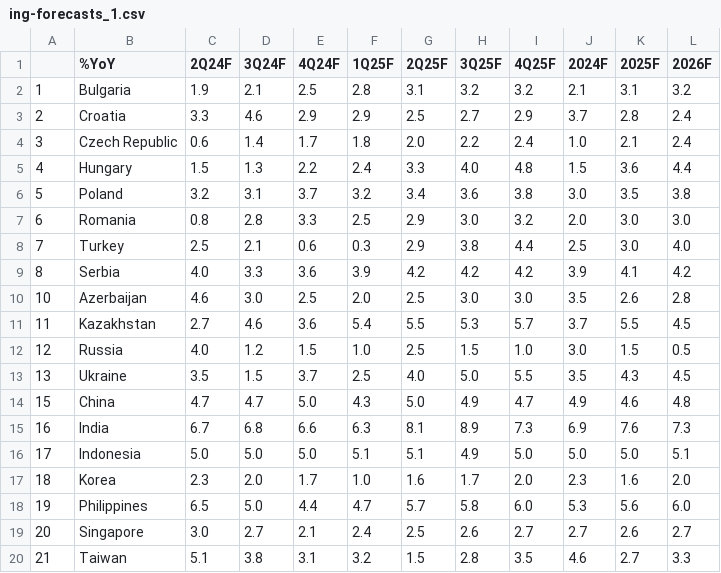
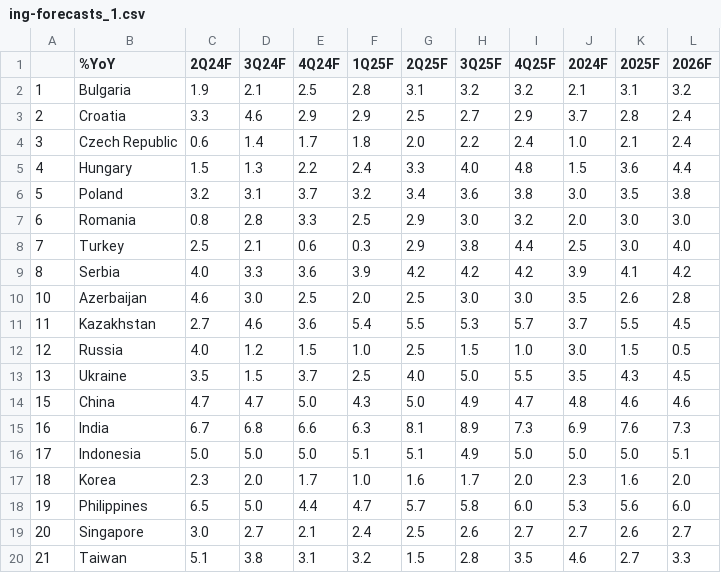
Before and after one commit to cmangla/boe-rate-forecast-tracker, a CSV file: ing-forecasts_1.csv, drawn as a sheet.

```diff
--- a/ing-forecasts_1.csv
+++ b/ing-forecasts_1.csv
@@ -13,3 +13,3 @@
 13,Ukraine,3.5,1.5,3.7,2.5,4.0,5.0,5.5,3.5,4.3,4.5
-15,China,4.7,4.7,5.0,4.3,5.0,4.9,4.7,4.9,4.6,4.8
+15,China,4.7,4.7,5.0,4.3,5.0,4.9,4.7,4.8,4.6,4.6
 16,India,6.7,6.8,6.6,6.3,8.1,8.9,7.3,6.9,7.6,7.3
```
Also changed, not shown: 2 other files.
